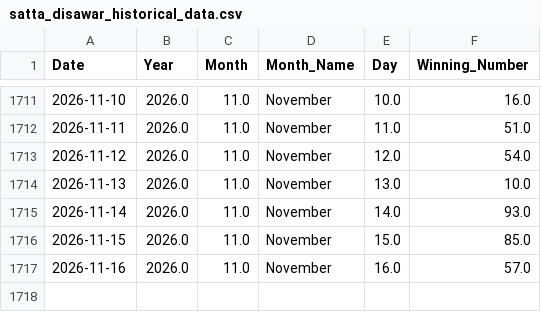
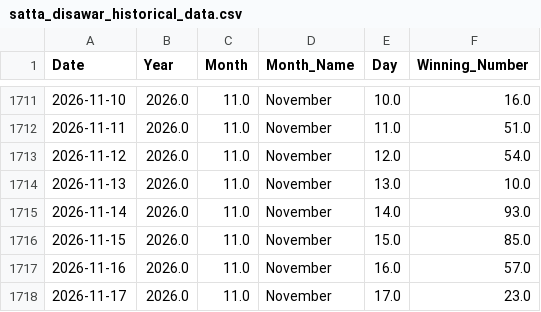
Before and after one commit to kushagramakin/satta-ml-engine, a CSV file: satta_disawar_historical_data.csv, drawn as a sheet; only a part is shown, gaps mark what is left out.

```diff
--- a/satta_disawar_historical_data.csv
+++ b/satta_disawar_historical_data.csv
@@ -1717 +1717,2 @@ Date,Year,Month,Month_Name,Day,Winning_Number
 2026-11-16,2026.0,11.0,November,16.0,57.0
+2026-11-17,2026.0,11.0,November,17.0,23.0
```
